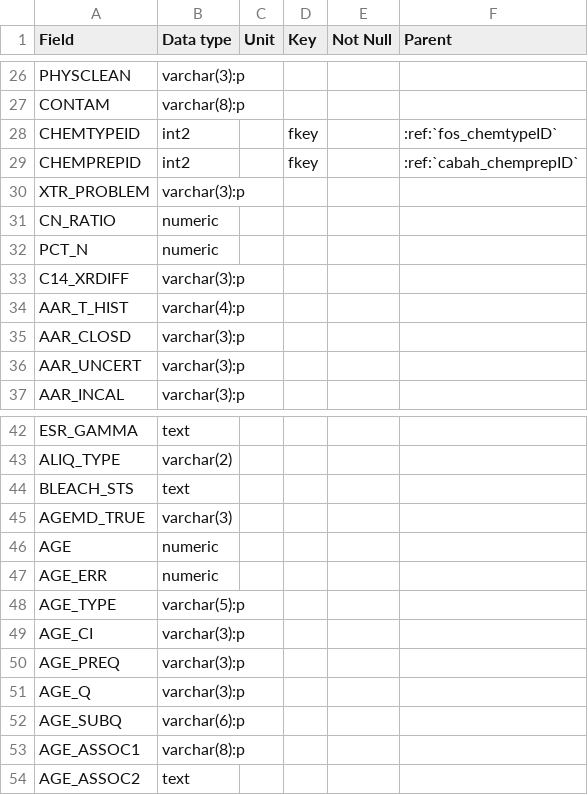
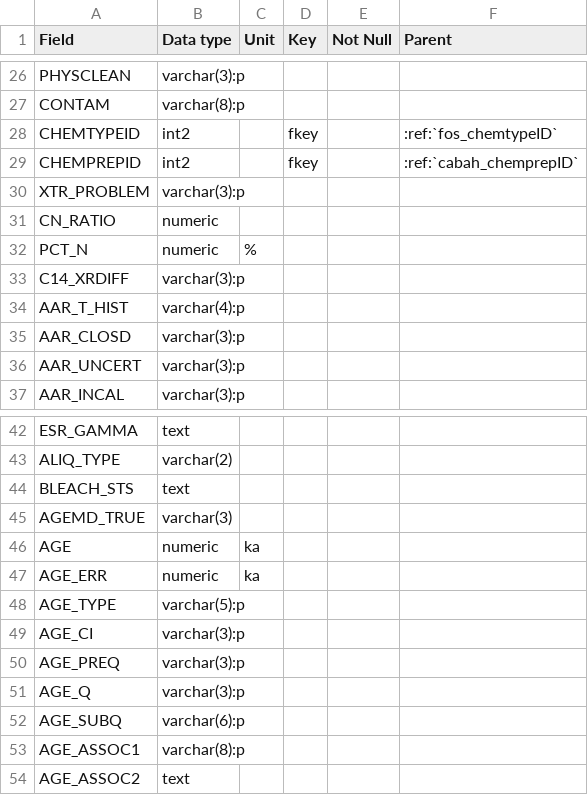
Before and after one commit to octopus-db/documentation, a CSV file: docs/source/csv_tables/fos_DataCore.csv, drawn as a sheet; only a part is shown, gaps mark what is left out.

```diff
--- a/docs/source/csv_tables/fos_DataCore.csv
+++ b/docs/source/csv_tables/fos_DataCore.csv
@@ -31,3 +31,3 @@ XTR_PROBLEM, varchar(3):p,,,,
 CN_RATIO, numeric,,,,
-PCT_N, numeric,,,,
+PCT_N, numeric,%,,,
 C14_XRDIFF, varchar(3):p,,,,
@@ -45,4 +45,4 @@ BLEACH_STS, text,,,,
 AGEMD_TRUE, varchar(3),,,,
-AGE, numeric,,,,
-AGE_ERR, numeric,,,,
+AGE, numeric,ka,,,
+AGE_ERR, numeric,ka,,,
 AGE_TYPE, varchar(5):p,,,,
```
Also changed, not shown: 1 other file.
